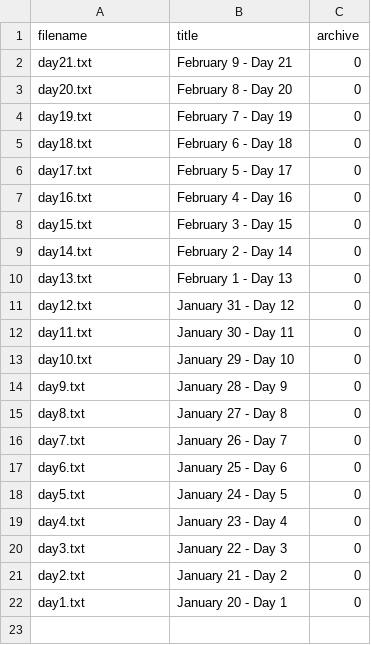
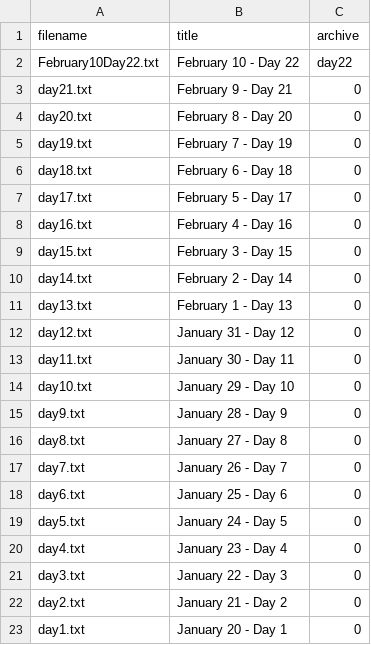
Before and after one commit to mazinskihenry/regime, a CSV file: files.csv, drawn as a sheet; the diff names each change by its address in the sheet, - before the commit and + after, or states it on an @@ line.

```diff
--- a/files.csv
+++ b/files.csv
+row 2: February10Day22.txt | February 10 - Day 22 | day22
```
Also changed, not shown: 8 other files.
